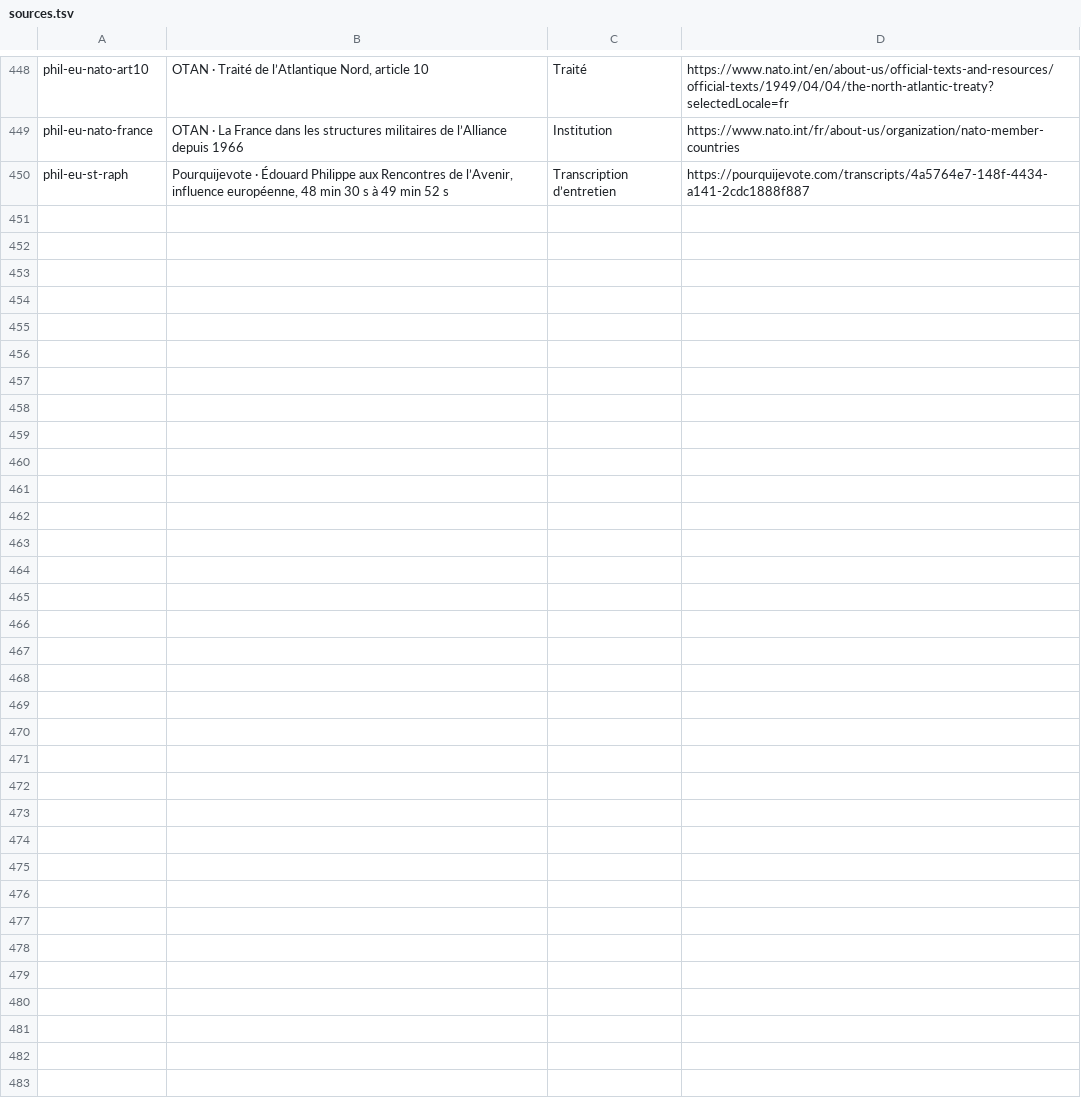
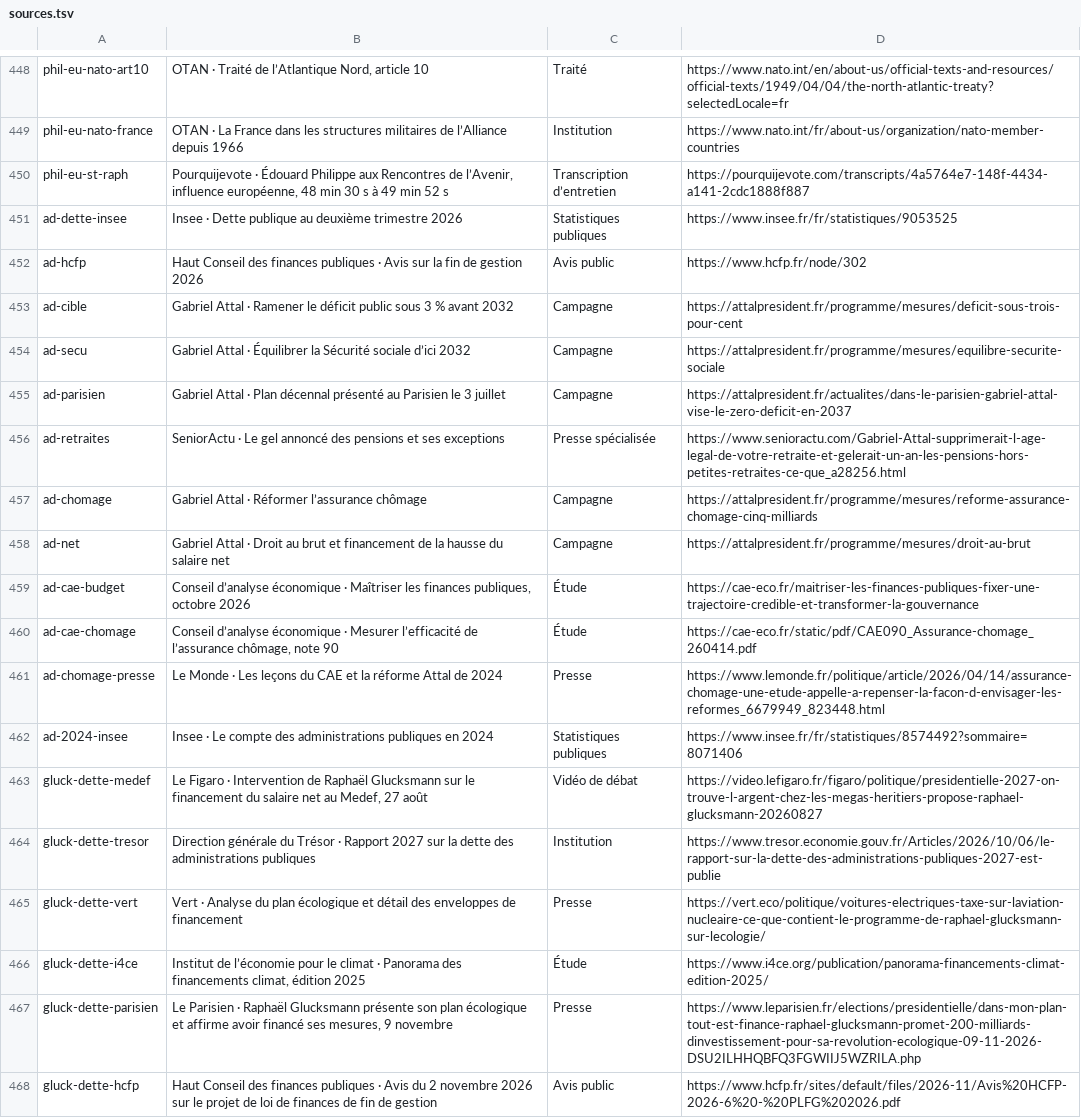
Before and after one commit to adrienconrath/pourquivoter, a TSV file: data/sources.tsv, drawn as a sheet; only a part is shown, gaps mark what is left out.

Commit message:
Detail debt and deficit plans in both default columns

```diff
--- a/data/sources.tsv
+++ b/data/sources.tsv
@@ -450 +450,19 @@ phil-eu-nato-france|OTAN · La France dans les structures militaires de l’Alli
 phil-eu-st-raph|Pourquijevote · Édouard Philippe aux Rencontres de l’Avenir, influence européenne, 48 min 30 s à 49 min 52 s|Transcription d’entretien|https://pourquijevote.com/transcripts/4a5764e7-148f-4434-a141-2cdc1888f887
+ad-dette-insee|Insee · Dette publique au deuxième trimestre 2026|Statistiques publiques|https://www.insee.fr/fr/statistiques/9053525
+ad-hcfp|Haut Conseil des finances publiques · Avis sur la fin de gestion 2026|Avis public|https://www.hcfp.fr/node/302
+ad-cible|Gabriel Attal · Ramener le déficit public sous 3 % avant 2032|Campagne|https://attalpresident.fr/programme/mesures/deficit-sous-trois-pour-cent
+ad-secu|Gabriel Attal · Équilibrer la Sécurité sociale d’ici 2032|Campagne|https://attalpresident.fr/programme/mesures/equilibre-securite-sociale
+ad-parisien|Gabriel Attal · Plan décennal présenté au Parisien le 3 juillet|Campagne|https://attalpresident.fr/actualites/dans-le-parisien-gabriel-attal-vise-le-zero-deficit-en-2037
+ad-retraites|SeniorActu · Le gel annoncé des pensions et ses exceptions|Presse spécialisée|https://www.senioractu.com/Gabriel-Attal-supprimerait-l-age-legal-de-votre-retraite-et-gelerait-un-an-les-pensions-hors-petites-retraites-ce-que_a28256.html
+ad-chomage|Gabriel Attal · Réformer l’assurance chômage|Campagne|https://attalpresident.fr/programme/mesures/reforme-assurance-chomage-cinq-milliards
+ad-net|Gabriel Attal · Droit au brut et financement de la hausse du salaire net|Campagne|https://attalpresident.fr/programme/mesures/droit-au-brut
+ad-cae-budget|Conseil d’analyse économique · Maîtriser les finances publiques, octobre 2026|Étude|https://cae-eco.fr/maitriser-les-finances-publiques-fixer-une-trajectoire-credible-et-transformer-la-gouvernance
+ad-cae-chomage|Conseil d’analyse économique · Mesurer l’efficacité de l’assurance chômage, note 90|Étude|https://cae-eco.fr/static/pdf/CAE090_Assurance-chomage_260414.pdf
+ad-chomage-presse|Le Monde · Les leçons du CAE et la réforme Attal de 2024|Presse|https://www.lemonde.fr/politique/article/2026/04/14/assurance-chomage-une-etude-appelle-a-repenser-la-facon-d-envisager-les-reformes_6679949_823448.html
+ad-2024-insee|Insee · Le compte des administrations publiques en 2024|Statistiques publiques|https://www.insee.fr/fr/statistiques/8574492?sommaire=8071406
+gluck-dette-medef|Le Figaro · Intervention de Raphaël Glucksmann sur le financement du salaire net au Medef, 27 août|Vidéo de débat|https://video.lefigaro.fr/figaro/politique/presidentielle-2027-on-trouve-l-argent-chez-les-megas-heritiers-propose-raphael-glucksmann-20260827
+gluck-dette-tresor|Direction générale du Trésor · Rapport 2027 sur la dette des administrations publiques|Institution|https://www.tresor.economie.gouv.fr/Articles/2026/10/06/le-rapport-sur-la-dette-des-administrations-publiques-2027-est-publie
+gluck-dette-vert|Vert · Analyse du plan écologique et détail des enveloppes de financement|Presse|https://vert.eco/politique/voitures-electriques-taxe-sur-laviation-nucleaire-ce-que-contient-le-programme-de-raphael-glucksmann-sur-lecologie/
+gluck-dette-i4ce|Institut de l’économie pour le climat · Panorama des financements climat, édition 2025|Étude|https://www.i4ce.org/publication/panorama-financements-climat-edition-2025/
+gluck-dette-parisien|Le Parisien · Raphaël Glucksmann présente son plan écologique et affirme avoir financé ses mesures, 9 novembre|Presse|https://www.leparisien.fr/elections/presidentielle/dans-mon-plan-tout-est-finance-raphael-glucksmann-promet-200-milliards-dinvestissement-pour-sa-revolution-ecologique-09-11-2026-DSU2ILHHQBFQ3FGWIIJ5WZRILA.php
+gluck-dette-hcfp|Haut Conseil des finances publiques · Avis du 2 novembre 2026 sur le projet de loi de finances de fin de gestion|Avis public|https://www.hcfp.fr/sites/default/files/2026-11/Avis%20HCFP-2026-6%20-%20PLFG%202026.pdf
```
Also changed, not shown: 1 other file.
